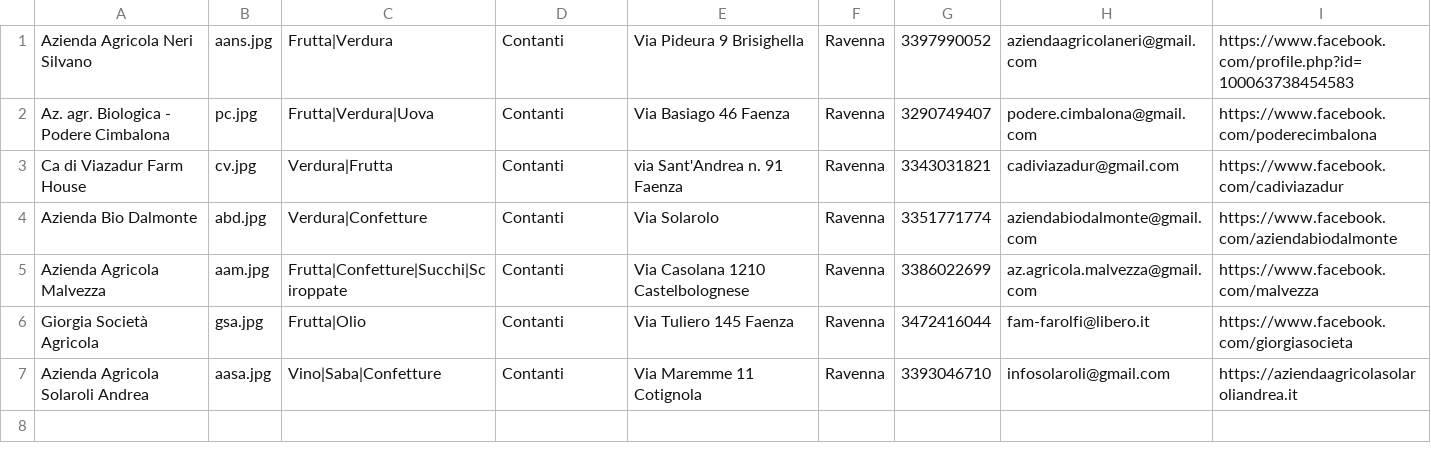
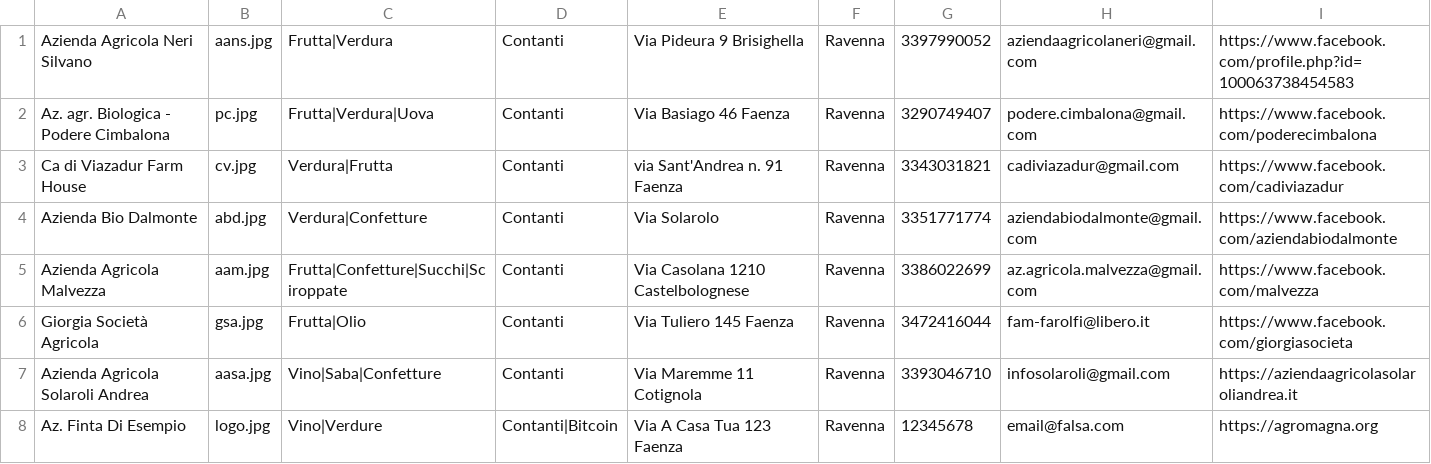
Before and after one commit to Rebus88/agromagna, a CSV file: comm.csv, drawn as a sheet; the diff names each change by its address in the sheet, - before the commit and + after, or states it on an @@ line.

Commit message:
Update comm.csv

```diff
--- a/comm.csv
+++ b/comm.csv
+row 8: Az. Finta Di Esempio | logo.jpg | Vino|Verdure | Contanti|Bitcoin | Via A Casa Tua 123 Faenza | Ravenna | 12345678 | email@falsa.com | https://agromagna.org
```
